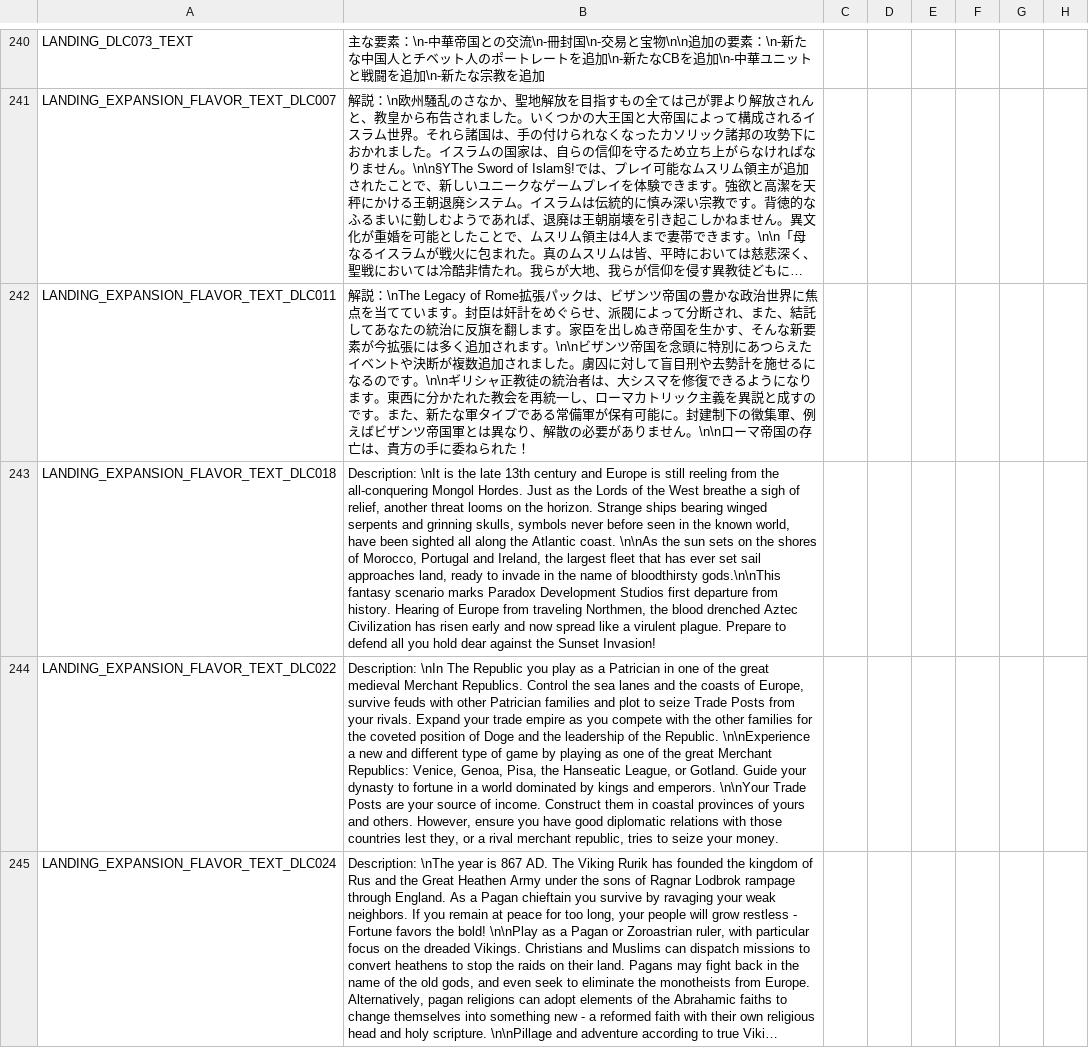
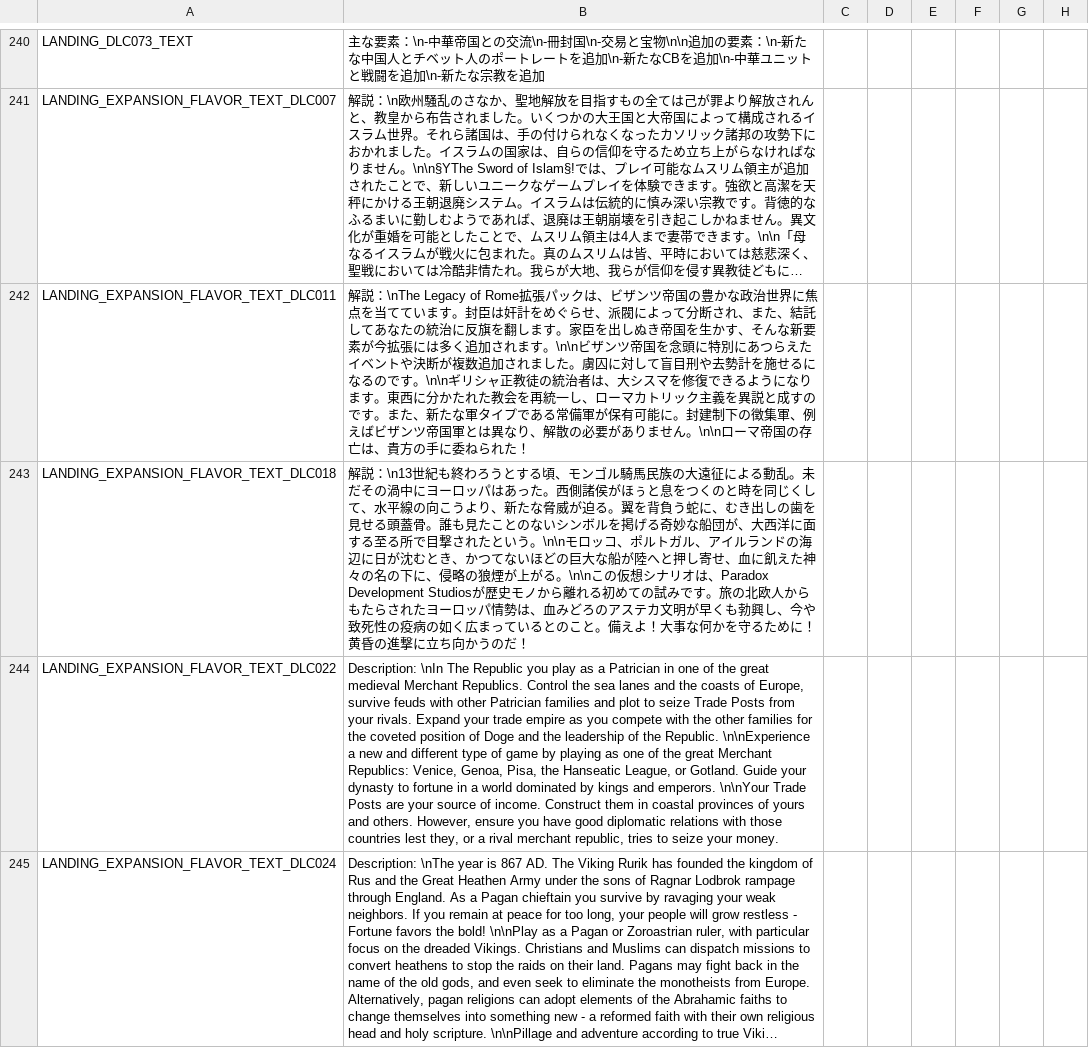
Before and after one commit to matanki-saito/CK2JPModAppendixI, a CSV file: source/localisation/RedKing.csv, drawn as a sheet; only a part is shown, gaps mark what is left out; long unchanged cells end in …; the diff names each change by its address in the sheet, - before the commit and + after, or states it on an @@ line.

```diff
--- a/source/localisation/RedKing.csv
+++ b/source/localisation/RedKing.csv
-B243: Description: \nIt is the late 13th century and Europe is still reeling from the all-conquering Mongol Hordes. Just as the Lords of the West breathe a sigh of relief, another threat looms on the horizon. Strange ships bearing winged serpents and grinning skulls, symbols never before seen in the known world, have been sighted all along the Atlantic coast. \n\nAs the sun sets on the shores of Morocco, Portugal and Ireland, the largest fleet that has ever set sail approaches land, ready to invade in the name of bloodthirsty gods.\n\nThis fantasy scenario marks Paradox Development Studios first departure from history. Hearing of Europe from traveling Northmen, the blood drenched Aztec Civilization has risen early and now spread like a virulent plague. Prepare to defend all you hold dear against the Sunset Invasion!
+B243: 解説：\n13世紀も終わろうとする頃、モンゴル騎馬民族の大遠征による動乱。未だその渦中にヨーロッパはあった。西側諸侯がほぅと息をつくのと時を同じくして、水平線の向こうより、新たな脅威が迫る。翼を背負う蛇に、むき出しの歯を見せる頭蓋骨。誰も見たことのないシンボルを掲げる奇妙な船団が、大西洋に面する至る所で目撃されたという。\n\nモロッコ、ポルトガル、アイルランドの海辺に日が沈むとき、かつてないほどの巨大な船が陸へと押し寄せ、血に飢えた神々の名の下に、侵略の狼煙が上がる。\n\nこの仮想シナリオは、Paradox Development Studiosが歴史モノから離れる初めての試みです。旅の北欧人からもたらされたヨーロッパ情勢は、血みどろのアステカ文明が早くも勃興し、今や致死性の疫病の如く広まっているとのこと。備えよ！大事な何かを守るために！黄昏の進撃に立ち向かうのだ！
```
Also changed, not shown: source/localisation/LT.csv, source/localisation/MonksAndMystics.csv, 5 other files.
